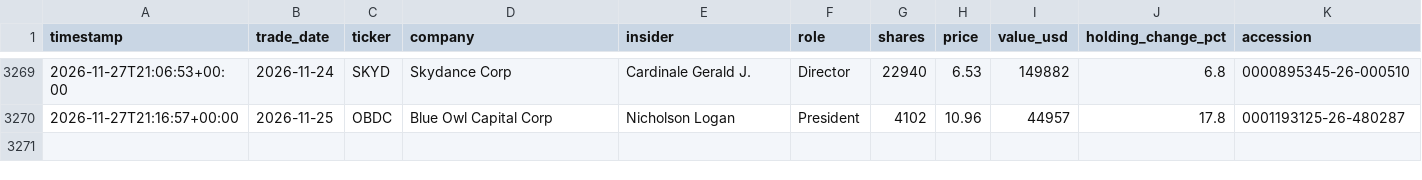
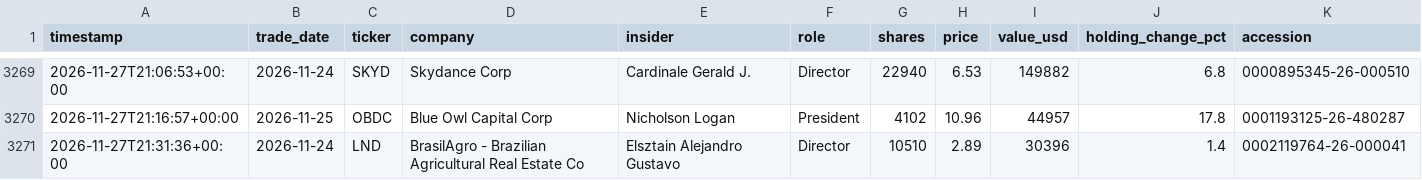
Before and after one commit to kiianwanted-byte/filings-monitor, a CSV file: data/buys.csv, drawn as a sheet; only a part is shown, gaps mark what is left out.

```diff
--- a/data/buys.csv
+++ b/data/buys.csv
@@ -3270 +3270,2 @@ timestamp,trade_date,ticker,company,insider,role,shares,price,value_usd,holding_
 2026-11-27T21:16:57+00:00,2026-11-25,OBDC,Blue Owl Capital Corp,Nicholson Logan,President,4102,10.96,44957,17.8,0001193125-26-480287
+2026-11-27T21:31:36+00:00,2026-11-24,LND,BrasilAgro - Brazilian Agricultural Real Estate Co,Elsztain Alejandro Gustavo,Director,10510,2.89,30396,1.4,0002119764-26-000041
```
Also changed, not shown: 3 other files.
